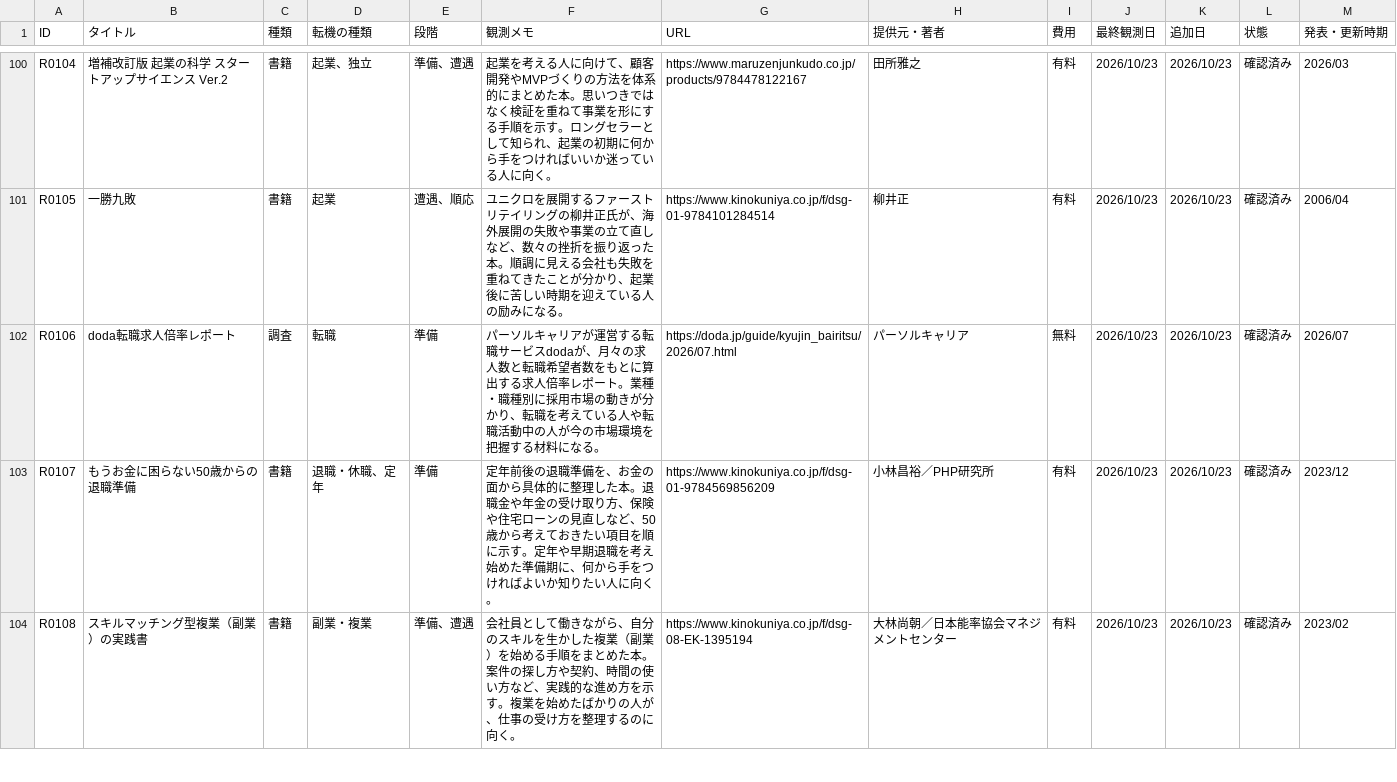
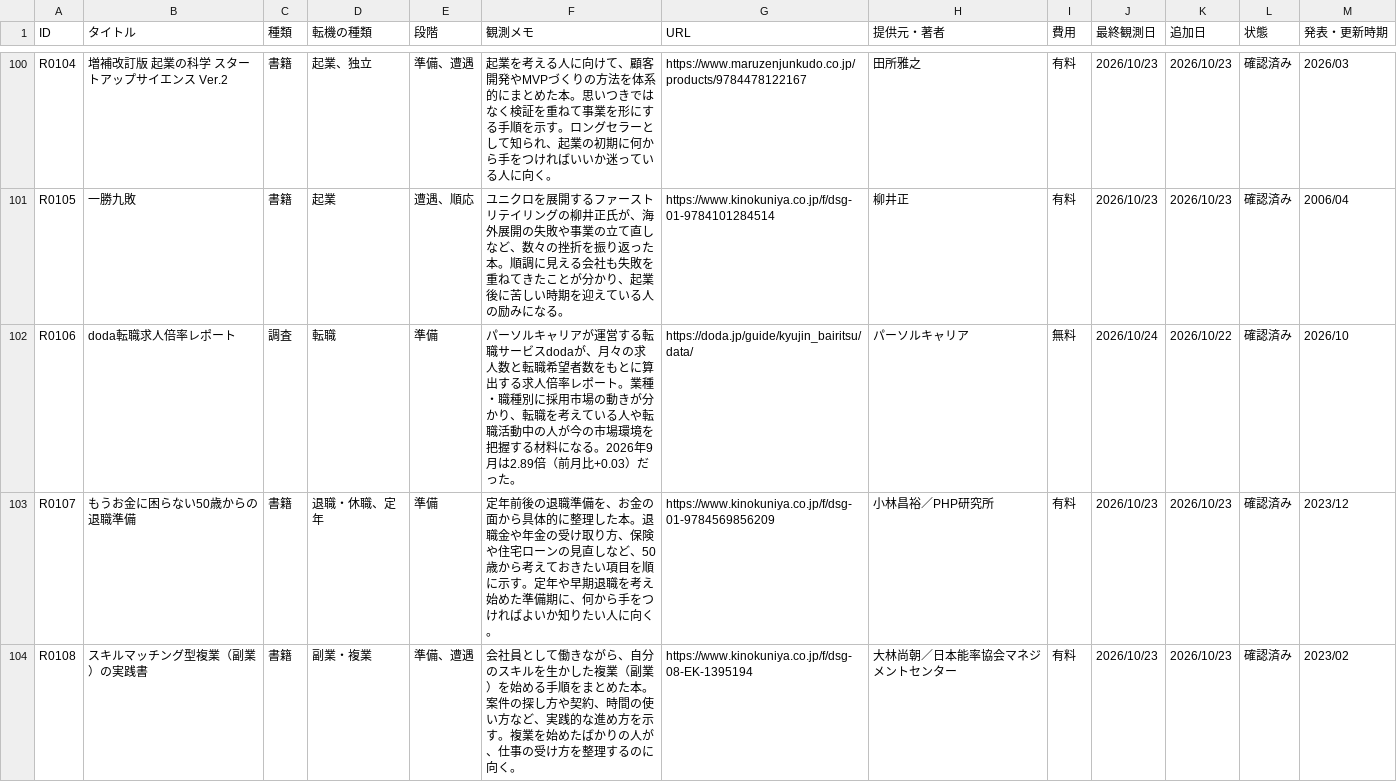
Before and after one commit to ashitano-tenki/ashitano-tenki.github.io, a CSV file: data/latest.csv, drawn as a sheet; only a part is shown, gaps mark what is left out; the diff covers the shown part only.

```diff
--- a/data/latest.csv
+++ b/data/latest.csv
@@ -101,3 +101,3 @@ R0104,増補改訂版 起業の科学 スタートアップサイエンス Ver.2
 R0105,一勝九敗,書籍,起業,遭遇、順応,ユニクロを展開するファーストリテイリングの柳井正氏が、海外展開の失敗や事業の立て直しなど、数々の挫折を振り返った本。順調に見える会社も失敗を重ねてきたことが分かり、起業後に苦しい時期を迎えている人の励みになる。,https://www.kinokuniya.co.jp/f/dsg-01-9784101284514,柳井正,有料,2026/10/23,2026/10/23,確認済み,2006/04
-R0106,doda転職求人倍率レポート,調査,転職,準備,パーソルキャリアが運営する転職サービスdodaが、月々の求人数と転職希望者数をもとに算出する求人倍率レポート。業種・職種別に採用市場の動きが分かり、転職を考えている人や転職活動中の人が今の市場環境を把握する材料になる。,https://doda.jp/guide/kyujin_bairitsu/2026/07.html,パーソルキャリア,無料,2026/10/23,2026/10/23,確認済み,2026/07
+R0106,doda転職求人倍率レポート,調査,転職,準備,パーソルキャリアが運営する転職サービスdodaが、月々の求人数と転職希望者数をもとに算出する求人倍率レポート。業種・職種別に採用市場の動きが分かり、転職を考えている人や転職活動中の人が今の市場環境を把握する材料になる。2026年9月は2.89倍（前月比+0.03）だった。,https://doda.jp/guide/kyujin_bairitsu/data/,パーソルキャリア,無料,2026/10/24,2026/10/22,確認済み,2026/10
 R0107,もうお金に困らない50歳からの退職準備,書籍,退職・休職、定年,準備,定年前後の退職準備を、お金の面から具体的に整理した本。退職金や年金の受け取り方、保険や住宅ローンの見直しなど、50歳から考えておきたい項目を順に示す。定年や早期退職を考え始めた準備期に、何から手をつければよいか知りたい人に向く。,https://www.kinokuniya.co.jp/f/dsg-01-9784569856209,小林昌裕／PHP研究所,有料,2026/10/23,2026/10/23,確認済み,2023/12
```
Also changed, not shown: 1 edited cell elsewhere in this file, 2 other files.
